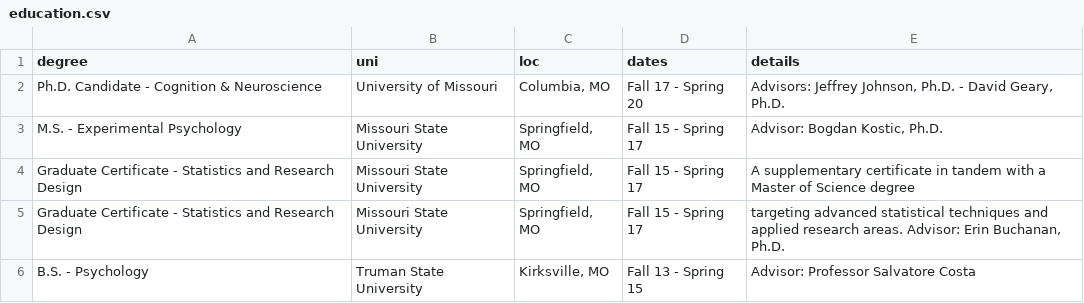
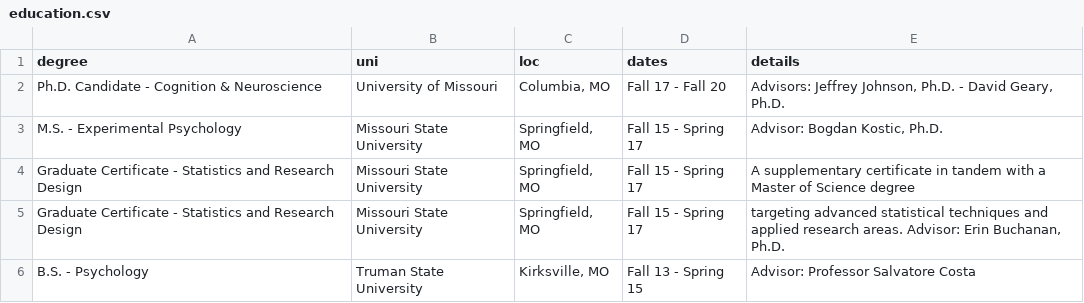
Before and after one commit to scofieldjohn/academic_site, a CSV file: static/files/education.csv, drawn as a sheet.

```diff
--- a/static/files/education.csv
+++ b/static/files/education.csv
@@ -1,3 +1,3 @@
 degree,uni,loc,dates,details
-Ph.D. Candidate - Cognition & Neuroscience,University of Missouri,"Columbia, MO",Fall 17 - Spring 20,"Advisors: Jeffrey Johnson, Ph.D. - David Geary, Ph.D."
+Ph.D. Candidate - Cognition & Neuroscience,University of Missouri,"Columbia, MO",Fall 17 - Fall 20,"Advisors: Jeffrey Johnson, Ph.D. - David Geary, Ph.D."
 M.S. - Experimental Psychology,Missouri State University,"Springfield, MO",Fall 15 - Spring 17,"Advisor: Bogdan Kostic, Ph.D."
```
Also changed, not shown: 2 other files.
